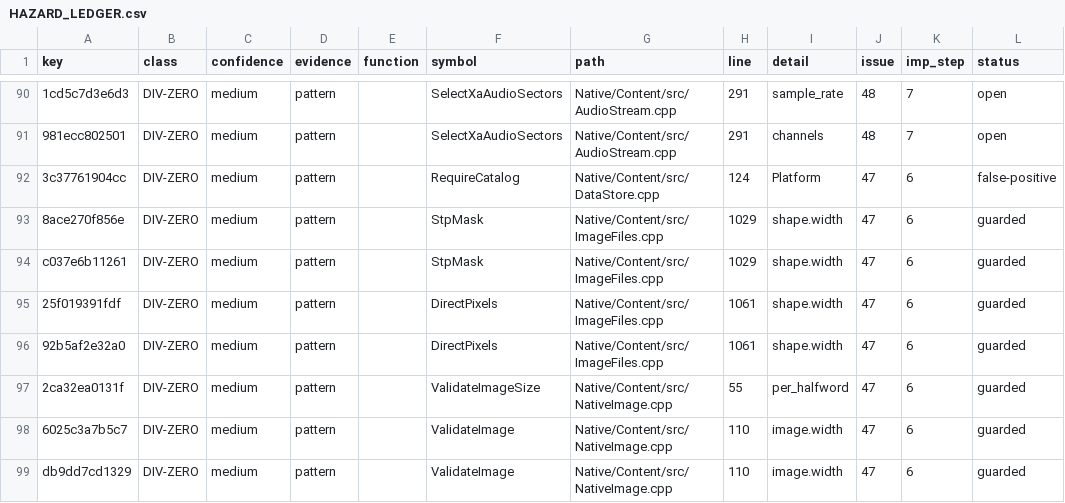
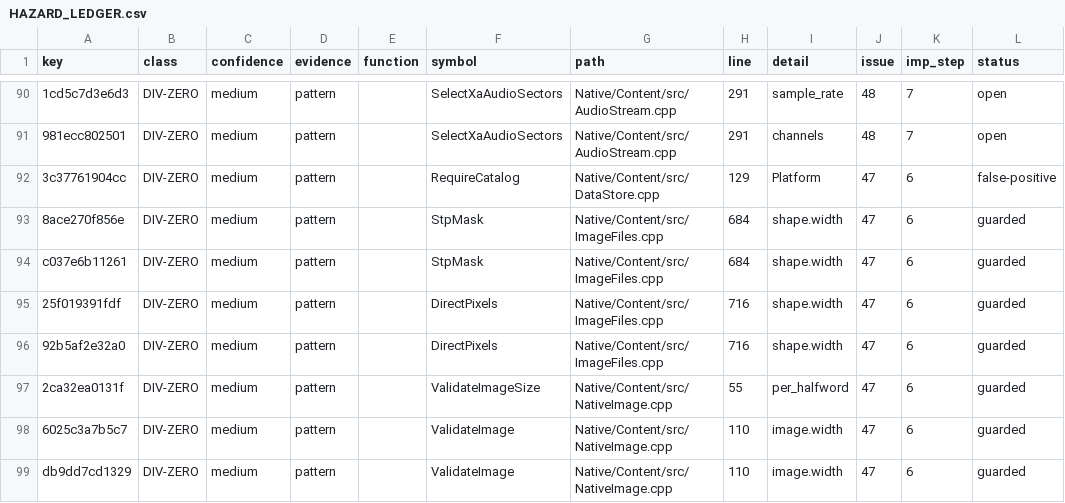
Before and after one commit to JEschete/VS-NativePort, a CSV file: Docs/ledgers/HAZARD_LEDGER.csv, drawn as a sheet; only a part is shown, gaps mark what is left out; the diff covers the shown part only; the diff names each change by its address in the sheet, - before the commit and + after, or states it on an @@ line.

```diff
--- a/Docs/ledgers/HAZARD_LEDGER.csv
+++ b/Docs/ledgers/HAZARD_LEDGER.csv
-H92 (line): 124
+H92 (line): 129
-H93:H94 (line): 1029
+H93:H94 (line): 684
-H95:H96 (line): 1061
+H95:H96 (line): 716
```
Also changed, not shown: 1 removed row and 1 edited cell elsewhere in this file, 2 other files.
